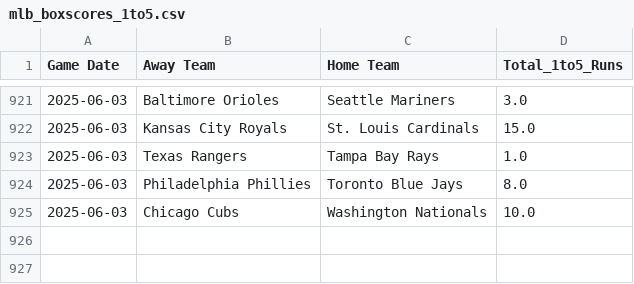
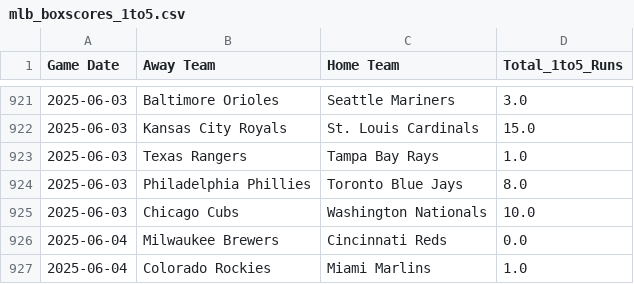
Before and after one commit to radgator13/boosted-innings-1-5, a CSV file: data/mlb_boxscores_1to5.csv, drawn as a sheet; only a part is shown, gaps mark what is left out; the diff names each change by its address in the sheet, - before the commit and + after, or states it on an @@ line.

```diff
--- a/data/mlb_boxscores_1to5.csv
+++ b/data/mlb_boxscores_1to5.csv
+row 926: 2025-06-04 | Milwaukee Brewers | Cincinnati Reds | 0.0
+row 927: 2025-06-04 | Colorado Rockies | Miami Marlins | 1.0
```
Also changed, not shown: data/mlb_boxscores_full.csv, data/mlb_predictions.csv, 4 other files.
